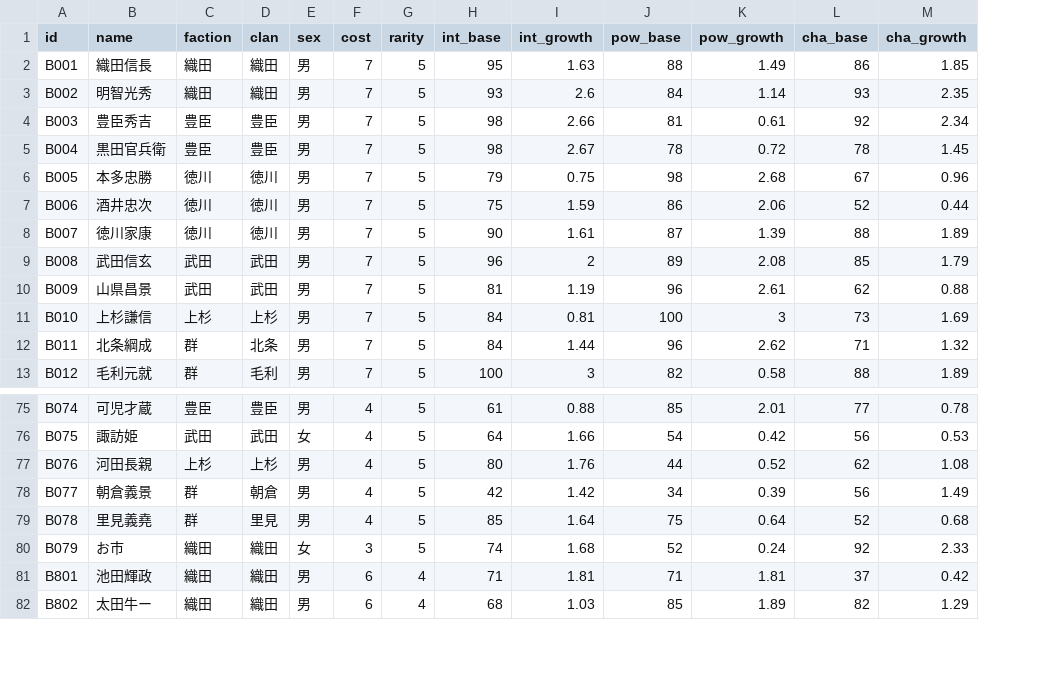
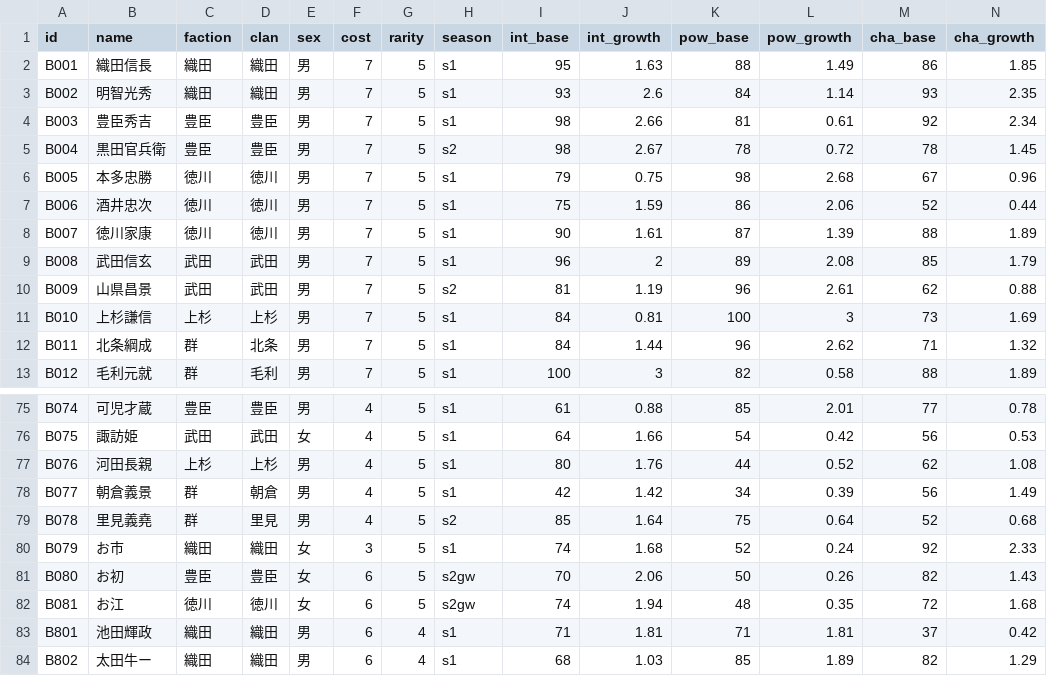
Before and after one commit to Choco-Gitbo/nobu-sinsen-DB, a CSV file: data/busho.csv, drawn as a sheet; only a part is shown, gaps mark what is left out; rows hold the shown columns only; the diff names each change by its address in the sheet, - before the commit and + after, or states it on an @@ line.

```diff
--- a/data/busho.csv
+++ b/data/busho.csv
+column H (season), rows 2-13: s1 | s1 | s1 | s2 | s1 | s1 | s1 | s1 | s2 | s1 | s1 | s1; rows 75-80: s1 | s1 | s1 | s1 | s2 | s1; rows 83-84: s1 | s1
+row 81: B080 | お初 | 豊臣 | 豊臣 | 女 | 6 | 5 | s2gw | 70 | 2.06 | 50 | 0.26 | 82 | 1.43
+row 82: B081 | お江 | 徳川 | 徳川 | 女 | 6 | 5 | s2gw | 74 | 1.94 | 48 | 0.35 | 72 | 1.68
```
Also changed, not shown: data/tokusei.csv, 1 other file.
